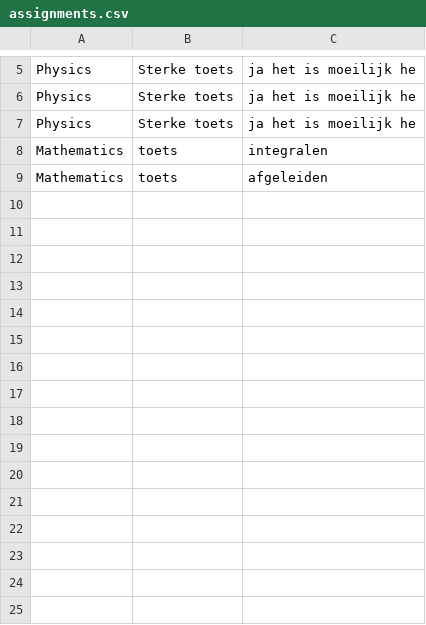
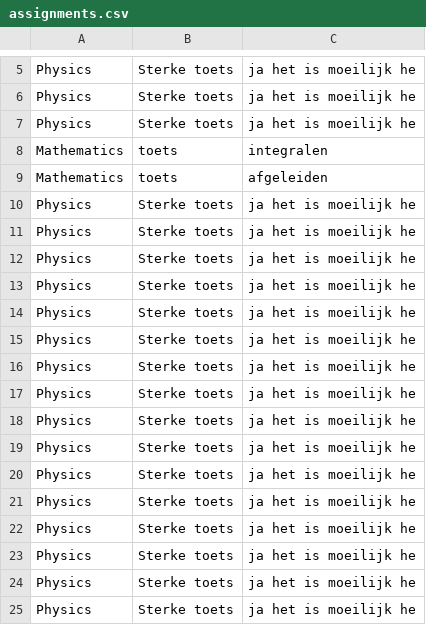
Before and after one commit to Vaanemm/System-Programming, a CSV file: StudentManagement/StudentManagement/assignments.csv, drawn as a sheet; only a part is shown, gaps mark what is left out; the diff names each change by its address in the sheet, - before the commit and + after, or states it on an @@ line.

Commit message:
create en view assignment

```diff
--- a/StudentManagement/StudentManagement/assignments.csv
+++ b/StudentManagement/StudentManagement/assignments.csv
+row 10: Physics | Sterke toets | ja het is moeilijk he
+row 11: Physics | Sterke toets | ja het is moeilijk he
+row 12: Physics | Sterke toets | ja het is moeilijk he
+row 13: Physics | Sterke toets | ja het is moeilijk he
+row 14: Physics | Sterke toets | ja het is moeilijk he
+row 15: Physics | Sterke toets | ja het is moeilijk he
+row 16: Physics | Sterke toets | ja het is moeilijk he
+row 17: Physics | Sterke toets | ja het is moeilijk he
+row 18: Physics | Sterke toets | ja het is moeilijk he
+row 19: Physics | Sterke toets | ja het is moeilijk he
+row 20: Physics | Sterke toets | ja het is moeilijk he
+row 21: Physics | Sterke toets | ja het is moeilijk he
+row 22: Physics | Sterke toets | ja het is moeilijk he
+row 23: Physics | Sterke toets | ja het is moeilijk he
+row 24: Physics | Sterke toets | ja het is moeilijk he
+row 25: Physics | Sterke toets | ja het is moeilijk he
```
Also changed, not shown: StudentManagement/StudentManagement/database.csv, 8 other files.
